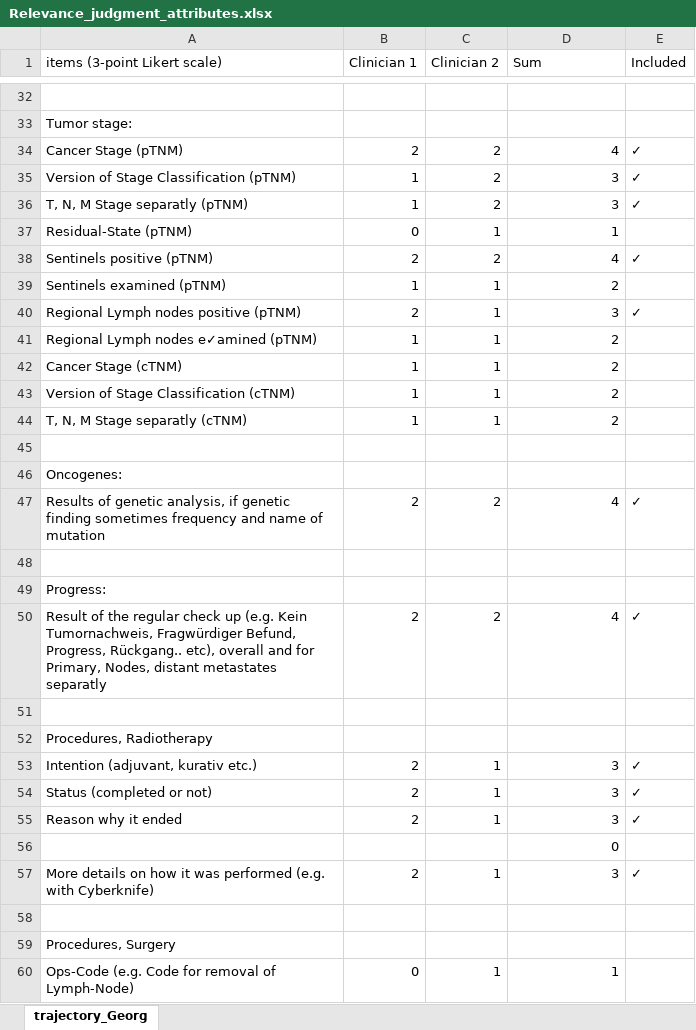
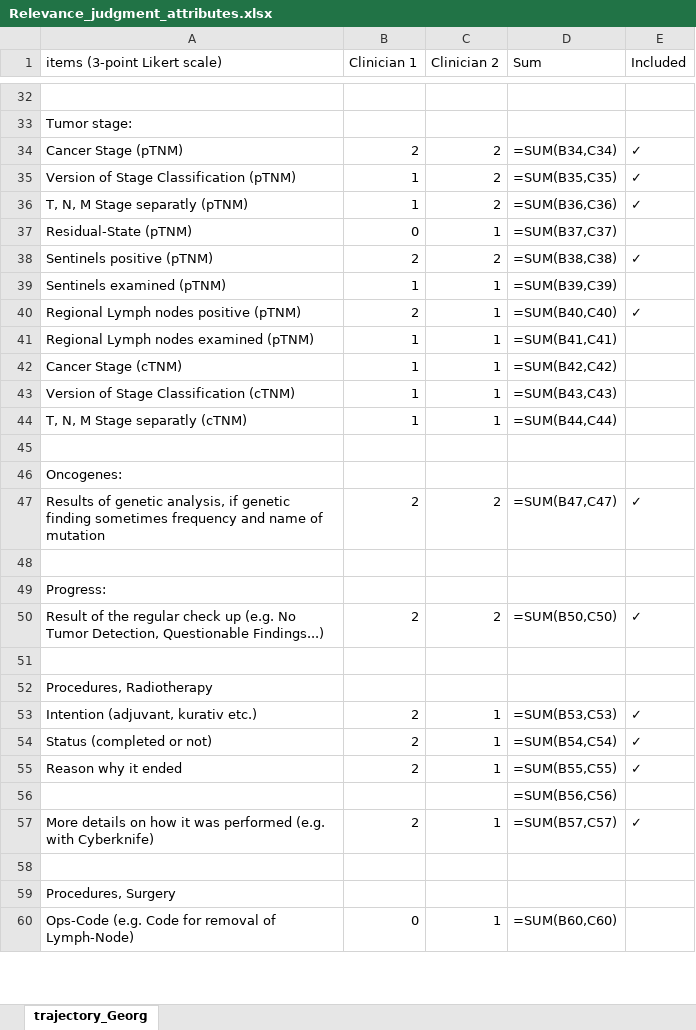
Before and after one commit to rtg-wispermed/Patient_trajectory_public, an Excel workbook: Relevance_judgment/Relevance_judgment_attributes.xlsx, sheet trajectory_Georg, drawn as a sheet; only a part is shown, gaps mark what is left out; values as stored, in another font and other column widths than the file's, no cell formats; formulas without a stored value are shown as written; charts and pictures and conditional formats not drawn; the diff covers the shown part only; the diff names each change by its address in the sheet, - before the commit and + after, or states it on an @@ line.

```diff
--- a/Relevance_judgment/Relevance_judgment_attributes.xlsx (sheet trajectory_Georg)
+++ b/Relevance_judgment/Relevance_judgment_attributes.xlsx (sheet trajectory_Georg)
-D34 (Sum): 4
+D34 (Sum): =SUM(B34,C34)
-D35 (Sum): 3
+D35 (Sum): =SUM(B35,C35)
-D36 (Sum): 3
+D36 (Sum): =SUM(B36,C36)
-D37 (Sum): 1
+D37 (Sum): =SUM(B37,C37)
-D38 (Sum): 4
+D38 (Sum): =SUM(B38,C38)
-D39 (Sum): 2
+D39 (Sum): =SUM(B39,C39)
-D40 (Sum): 3
+D40 (Sum): =SUM(B40,C40)
-A41 (items (3-point Likert scale)): Regional Lymph nodes e✓amined (pTNM)
+A41 (items (3-point Likert scale)): Regional Lymph nodes examined (pTNM)
-D41 (Sum): 2
+D41 (Sum): =SUM(B41,C41)
-D42 (Sum): 2
+D42 (Sum): =SUM(B42,C42)
-D43 (Sum): 2
+D43 (Sum): =SUM(B43,C43)
-D44 (Sum): 2
+D44 (Sum): =SUM(B44,C44)
-D47 (Sum): 4
+D47 (Sum): =SUM(B47,C47)
-A50 (items (3-point Likert scale)): …up (e.g. Kein Tumornachweis, Fragwürdiger Befund, Progress, Rückgang.. etc), overall and for Primary, Nodes, distant metastates separatly
+A50 (items (3-point Likert scale)): …up (e.g. No Tumor Detection, Questionable Findings...)
-D50 (Sum): 4
+D50 (Sum): =SUM(B50,C50)
-D53 (Sum): 3
+D53 (Sum): =SUM(B53,C53)
-D54 (Sum): 3
+D54 (Sum): =SUM(B54,C54)
-D55 (Sum): 3
+D55 (Sum): =SUM(B55,C55)
-D56 (Sum): 0
+D56 (Sum): =SUM(B56,C56)
-D57 (Sum): 3
+D57 (Sum): =SUM(B57,C57)
-D60 (Sum): 1
+D60 (Sum): =SUM(B60,C60)
```
Also changed, not shown: 41 edited cells elsewhere in this sheet, cell formats, charts or pictures, 2 other files.
